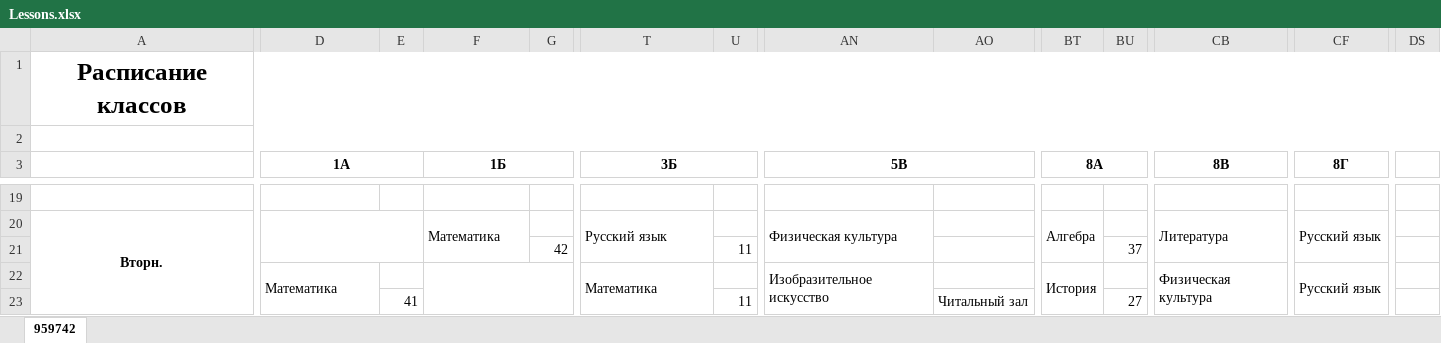
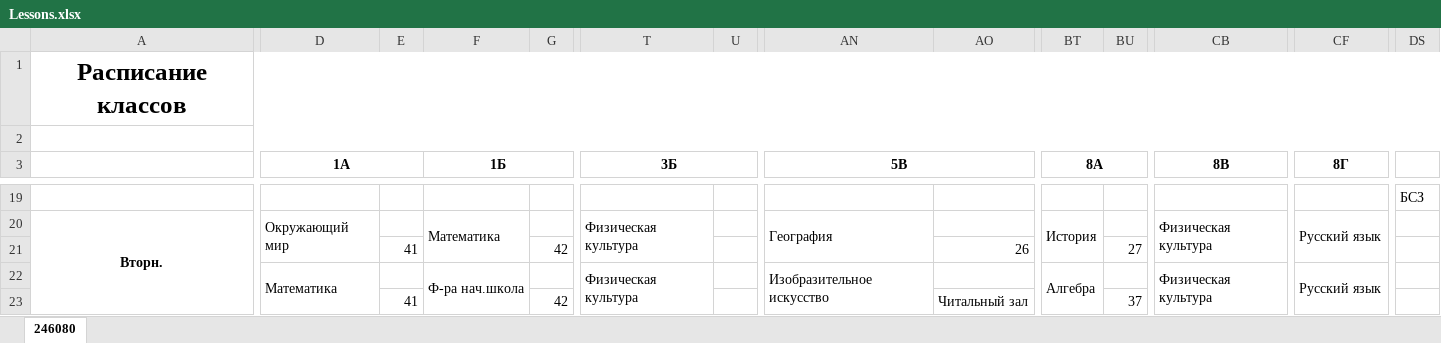
Before and after one commit to pechhenka/InteractiveStand, an Excel workbook: Assets/LocalData/Lessons.xlsx, sheet 246080, drawn as a sheet; only a part is shown, gaps mark what is left out; values as stored, in another font and other column widths than the file's, no borders; the diff covers the shown part only; the diff names each change by its address in the sheet, - before the commit and + after, or states it on an @@ line.

```diff
--- a/Assets/LocalData/Lessons.xlsx (sheet 246080)
+++ b/Assets/LocalData/Lessons.xlsx (sheet 246080)
-sheet tab: 959742
+sheet tab: 246080
-DS19: (empty)
+DS19: БСЗ
-D20 (1А): (empty)
+D20 (1А): Окружающий мир
-D20:E21 merged
+D20:D21 merged
-T20 (3Б): Русский язык
+T20 (3Б): Физическая культура
-AN20 (5В): Физическая культура
+AN20 (5В): География
-BT20 (8А): Алгебра
+BT20 (8А): История
-CB20 (8В): Литература
+CB20 (8В): Физическая культура
-E21: (empty)
+E21: 41
-U21: 11
+U21: (empty)
-AO21: (empty)
+AO21: 26
-BU21: 37
+BU21: 27
-F22 (1Б): (empty)
+F22 (1Б): Ф-ра нач.школа
-F22:G23 merged
+F22:F23 merged
-T22 (3Б): Математика
+T22 (3Б): Физическая культура
-BT22 (8А): История
+BT22 (8А): Алгебра
-G23: (empty)
+G23: 42
-U23: 11
+U23: (empty)
-BU23: 27
+BU23: 37
```
Also changed, not shown: 1 removed row, 437 edited cells and merged cells elsewhere in this sheet, 28 other files.
